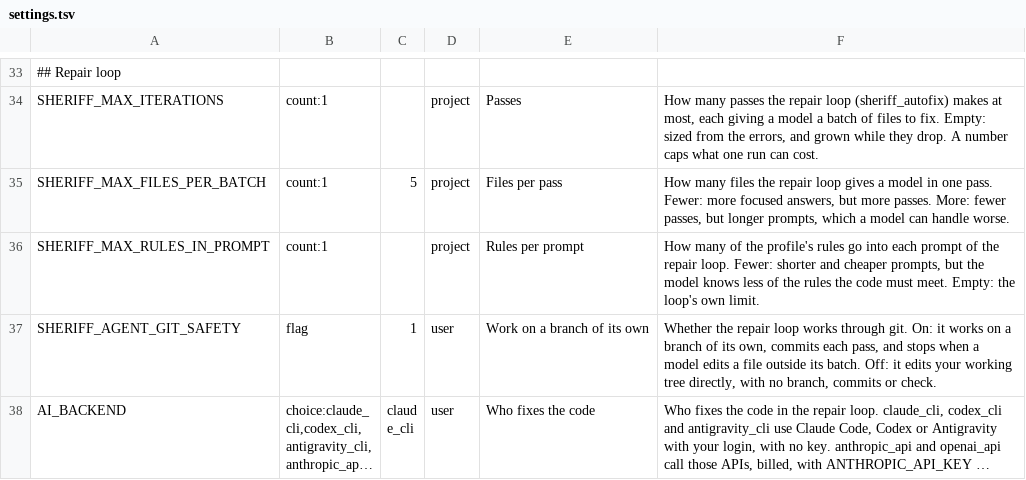
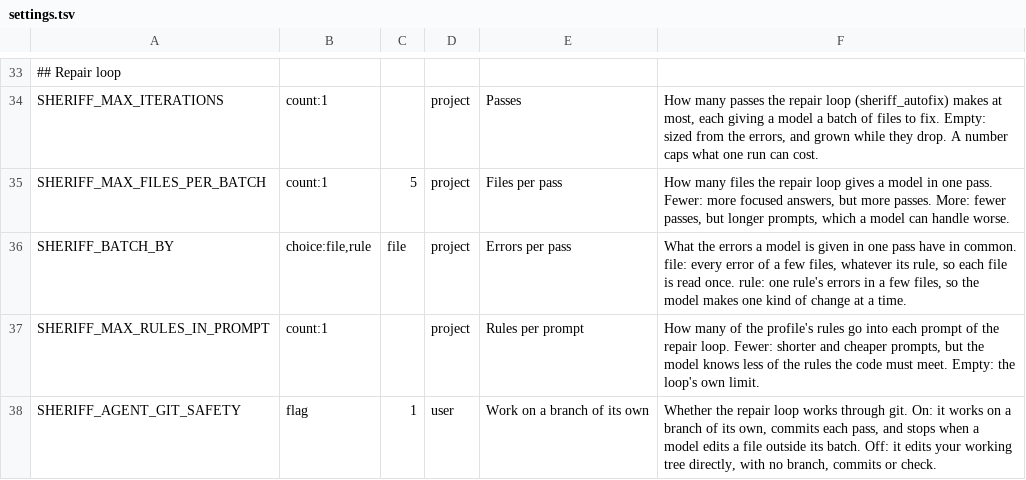
Before and after one commit to kaizten/sheriff-mcp-server, a TSV file: sheriff-mcp-java/src/main/resources/settings.tsv, drawn as a sheet; only a part is shown, gaps mark what is left out; the shorter side is filled out with more unchanged rows; long unchanged cells end in ….

```diff
--- a/sheriff-mcp-java/src/main/resources/settings.tsv
+++ b/sheriff-mcp-java/src/main/resources/settings.tsv
@@ -35,2 +35,3 @@ SHERIFF_MAX_ITERATIONS	count:1		project	Passes	How many passes the repair loop (
 SHERIFF_MAX_FILES_PER_BATCH	count:1	5	project	Files per pass	How many files the repair loop gives a model in one pass. Fewer: more focused answers, but more passes. More: fewer passes, but longer prompts, which a model can handle worse.
+SHERIFF_BATCH_BY	choice:file,rule	file	project	Errors per pass	What the errors a model is given in one pass have in common. file: every error of a few files, whatever its rule, so each file is read once. rule: one rule's errors in a few files, so the model makes one kind of change at a time.
 SHERIFF_MAX_RULES_IN_PROMPT	count:1		project	Rules per prompt	How many of the profile's rules go into each prompt of the repair loop. Fewer: shorter and cheaper prompts, but the model knows less of the rules the code must meet. Empty: the loop's own limit.
```
Also changed, not shown: sheriff-mcp-java/src/main/resources/settings-page-es.tsv, 17 other files.
